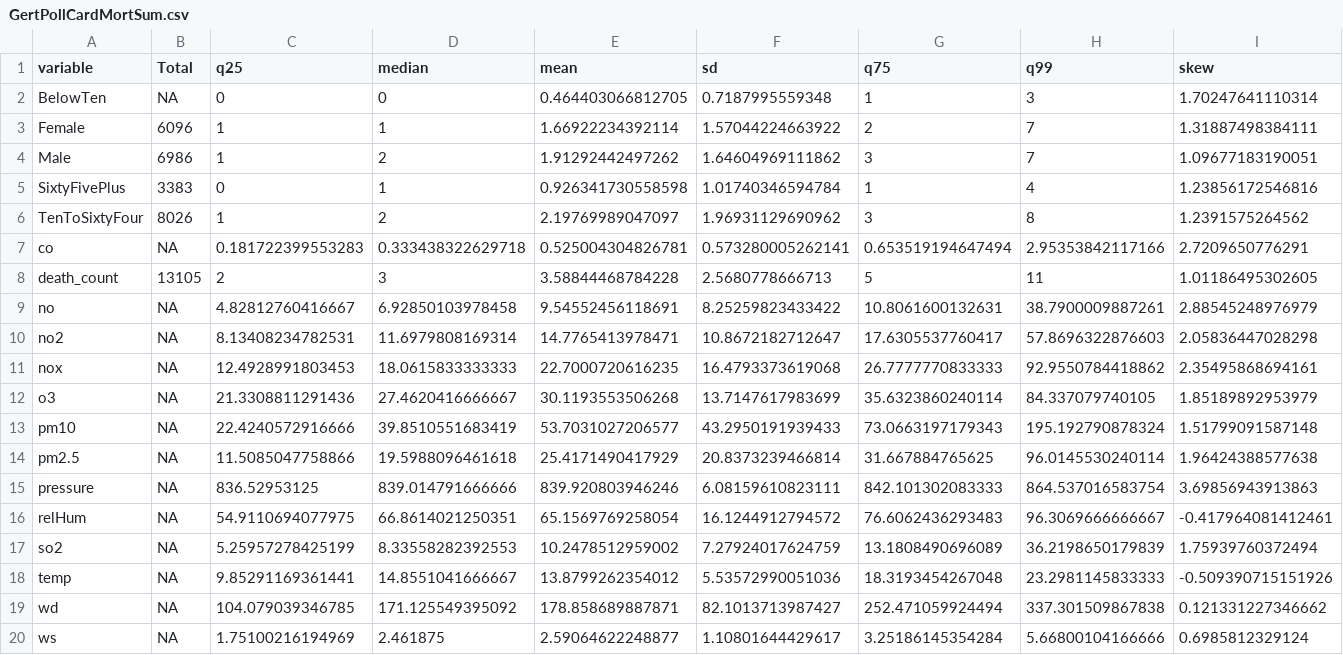
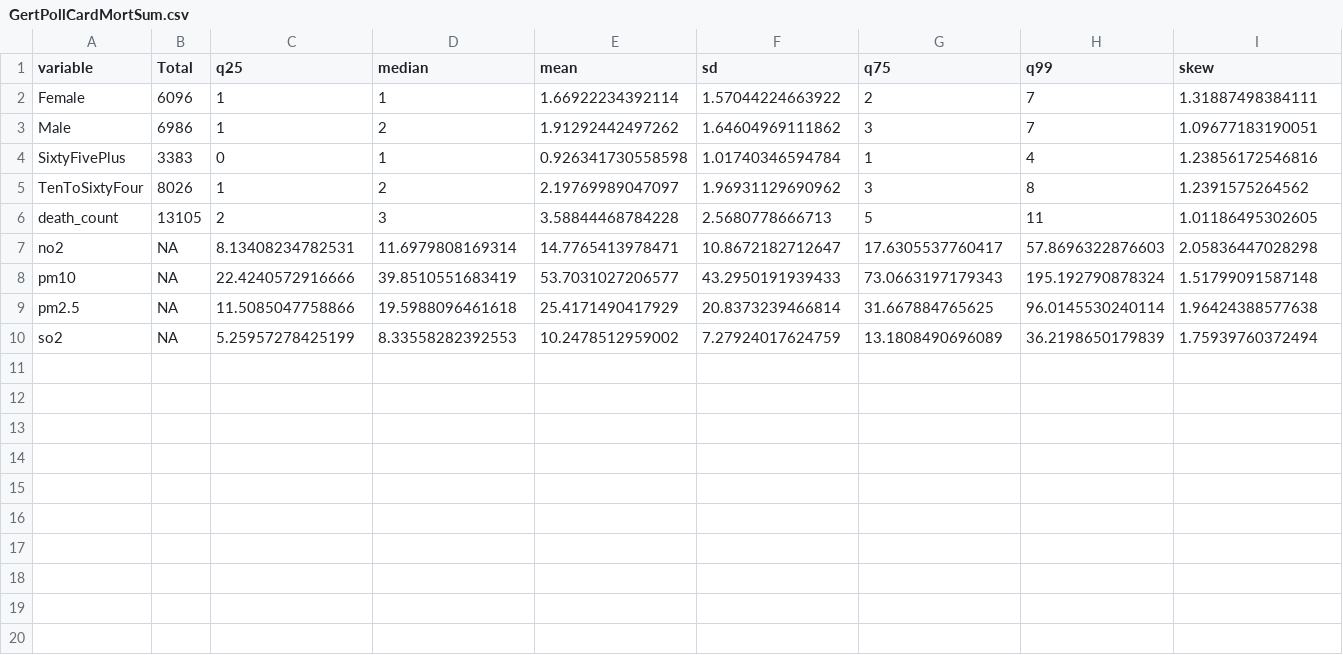
Before and after one commit to Rirhandzu-Novela/Highveld-air-pollution-prediction-health-impacts, a CSV file: RDA/GertPollCardMortSum.csv, drawn as a sheet; only a part is shown; rows hold the shown columns only; the diff names each change by its address in the sheet, - before the commit and + after, or states it on an @@ line.

```diff
--- a/RDA/GertPollCardMortSum.csv
+++ b/RDA/GertPollCardMortSum.csv
-row 2: BelowTen | NA | 0 | 0 | 0.464403066812705 | 0.7187995559348 | 1 | 3 | 1.70247641110314
-row 7: co | NA | 0.181722399553283 | 0.333438322629718 | 0.525004304826781 | 0.573280005262141 | 0.653519194647494 | 2.95353842117166 | 2.7209650776291
-row 9: no | NA | 4.82812760416667 | 6.92850103978458 | 9.54552456118691 | 8.25259823433422 | 10.8061600132631 | 38.7900009887261 | 2.88545248976979
-row 11: nox | NA | 12.4928991803453 | 18.0615833333333 | 22.7000720616235 | 16.4793373619068 | 26.7777770833333 | 92.9550784418862 | 2.35495868694161
-row 12: o3 | NA | 21.3308811291436 | 27.4620416666667 | 30.1193553506268 | 13.7147617983699 | 35.6323860240114 | 84.337079740105 | 1.85189892953979
-row 15: pressure | NA | 836.52953125 | 839.014791666666 | 839.920803946246 | 6.08159610823111 | 842.101302083333 | 864.537016583754 | 3.69856943913863
-row 16: relHum | NA | 54.9110694077975 | 66.8614021250351 | 65.1569769258054 | 16.1244912794572 | 76.6062436293483 | 96.3069666666667 | -0.417964081412461
-row 18: temp | NA | 9.85291169361441 | 14.8551041666667 | 13.8799262354012 | 5.53572990051036 | 18.3193454267048 | 23.2981145833333 | -0.509390715151926
-row 19: wd | NA | 104.079039346785 | 171.125549395092 | 178.858689887871 | 82.1013713987427 | 252.471059924494 | 337.301509867838 | 0.121331227346662
-row 20: ws | NA | 1.75100216194969 | 2.461875 | 2.59064622248877 | 1.10801644429617 | 3.25186145354284 | 5.66800104166666 | 0.6985812329124
```
Also changed, not shown: RDA/GertPollPulMortSum.csv, RDA/NkaPollCardMortSum.csv, 5 other files.
